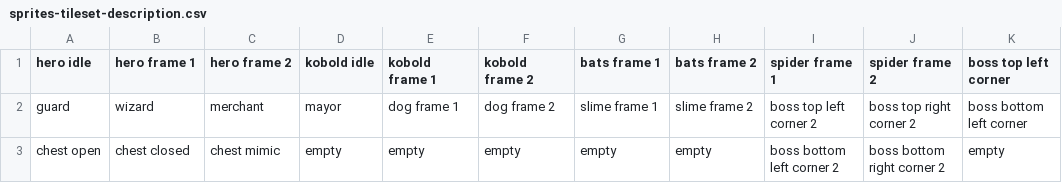
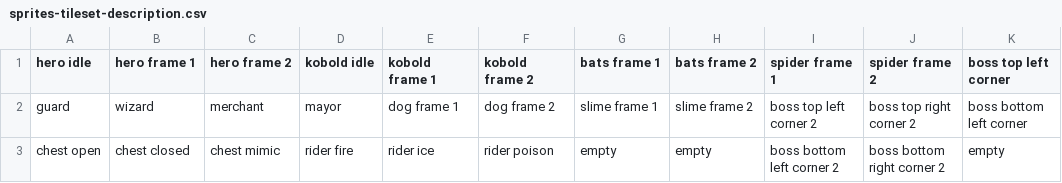
Before and after one commit to GalliaBelgicaSystems/kaartenheld, a CSV file: assets/sprites-tileset-description.csv, drawn as a sheet; only a part is shown; the diff names each change by its address in the sheet, - before the commit and + after, or states it on an @@ line.

```diff
--- a/assets/sprites-tileset-description.csv
+++ b/assets/sprites-tileset-description.csv
-D3 (kobold idle): empty
+D3 (kobold idle): rider fire
-E3 (kobold frame 1): empty
+E3 (kobold frame 1): rider ice
-F3 (kobold frame 2): empty
+F3 (kobold frame 2): rider poison
```
Also changed, not shown: assets/combat-tileset-description.csv, 3 other files.
